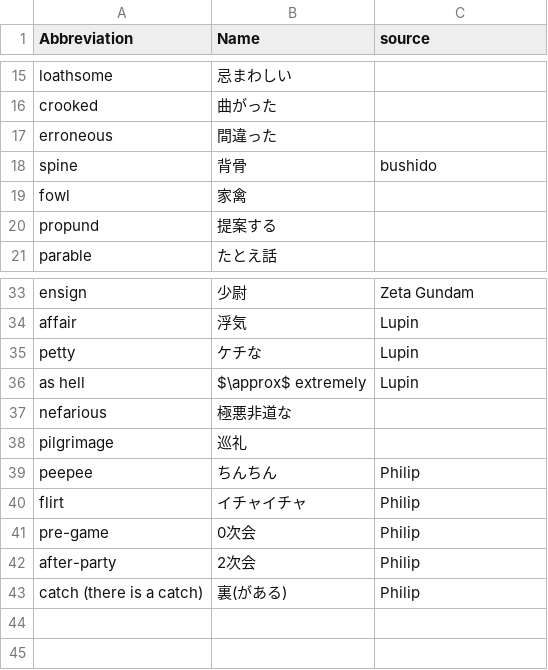
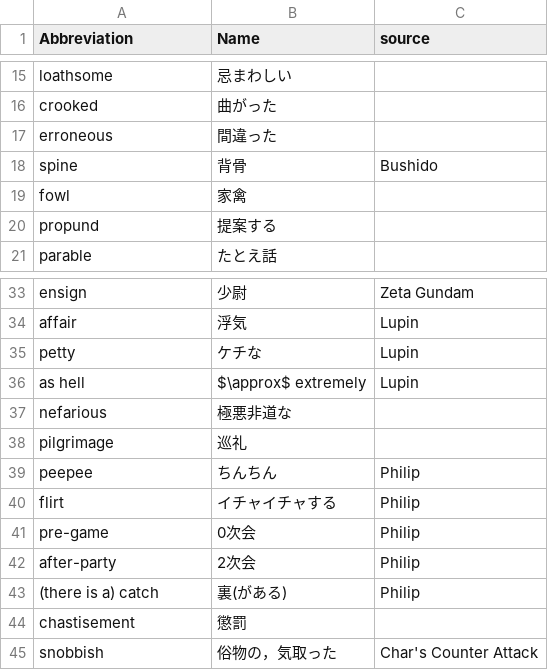
Before and after one commit to 83c2c823b8/derived_storage, a CSV file: englishwords.csv, drawn as a sheet; only a part is shown, gaps mark what is left out.

```diff
--- a/englishwords.csv
+++ b/englishwords.csv
@@ -17,3 +17,3 @@ crooked,曲がった,
 erroneous,間違った,
-spine,背骨,bushido
+spine,背骨,Bushido
 fowl,家禽,
@@ -39,5 +39,7 @@ pilgrimage,巡礼,
 peepee,ちんちん,Philip
-flirt,イチャイチャ,Philip
+flirt,イチャイチャする,Philip
 pre-game,0次会,Philip
 after-party,2次会,Philip
-catch (there is a catch),裏(がある),Philip
+(there is a) catch,裏(がある),Philip
+chastisement,懲罰,
+snobbish,俗物の，気取った,Char's Counter Attack
```
Also changed, not shown: 1 other file.
